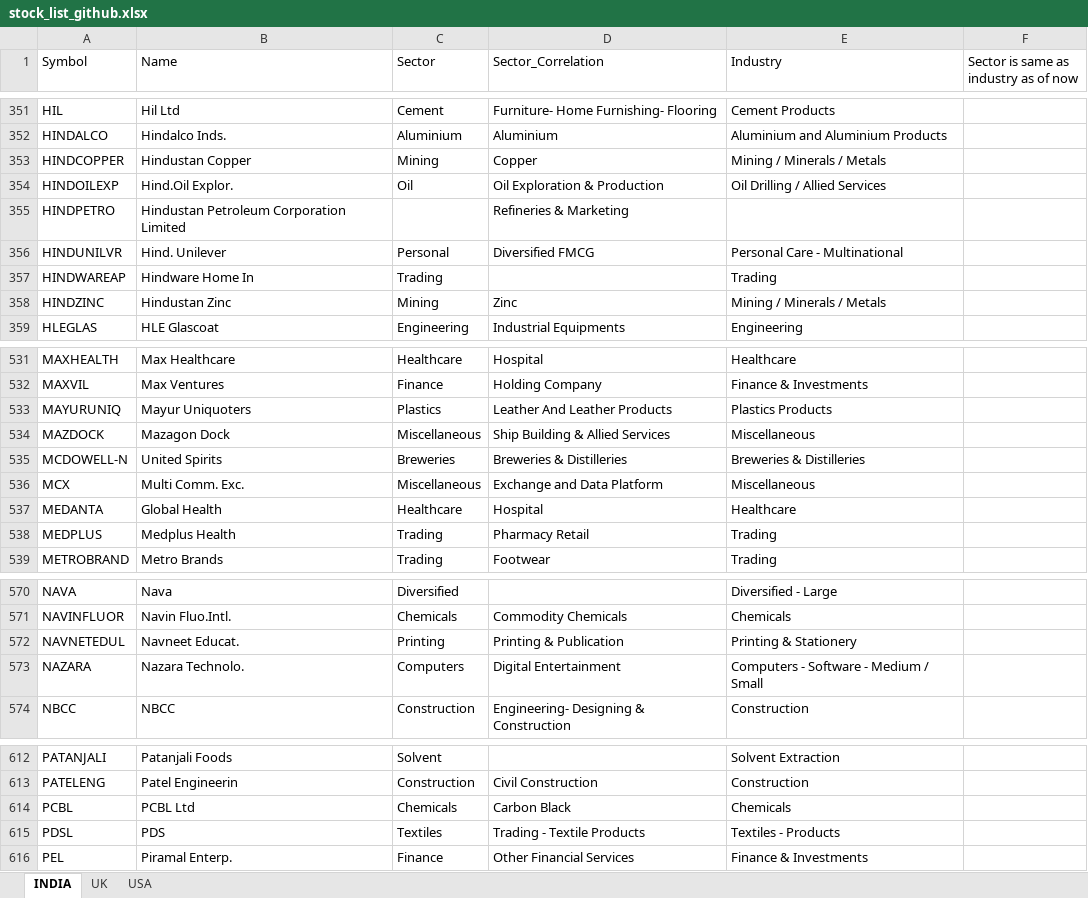
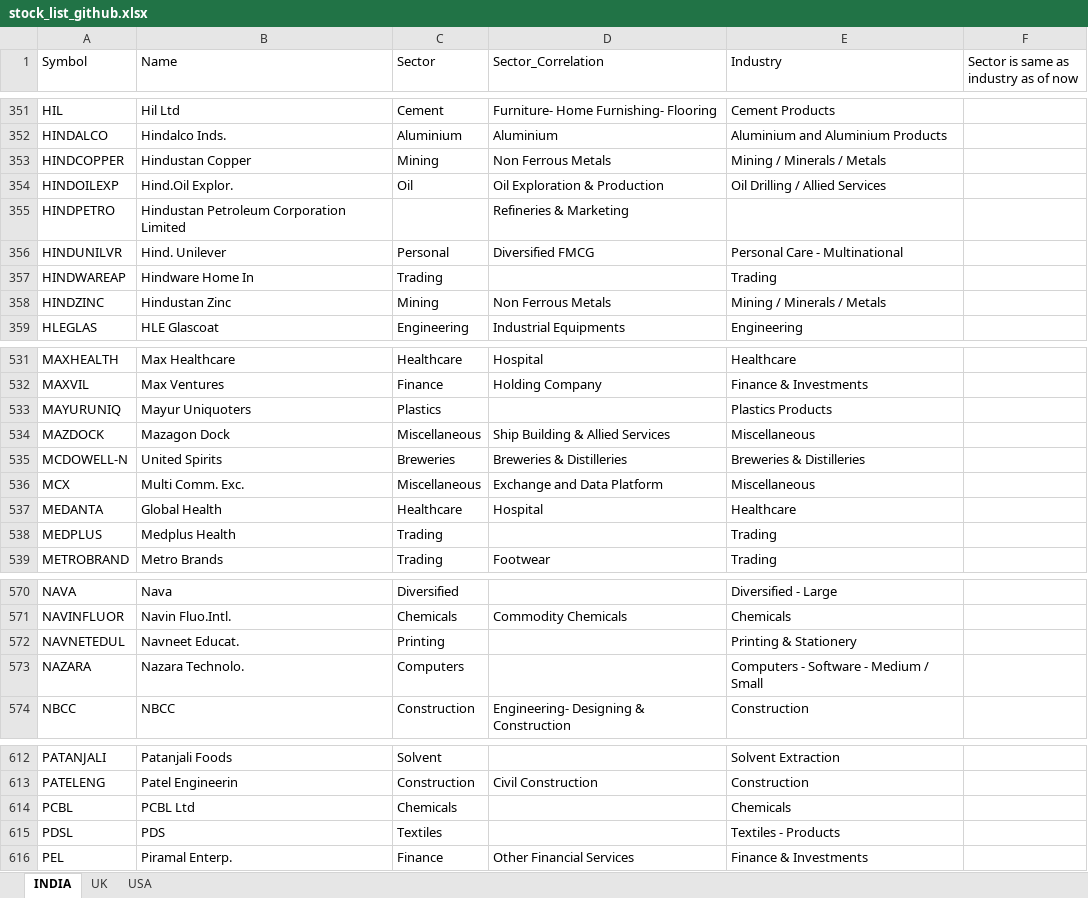
Before and after one commit to sadashiv001/files, an Excel workbook: stock_list_github.xlsx, sheet INDIA, drawn as a sheet; only a part is shown, gaps mark what is left out; values as stored, in another font and other column widths than the file's, no borders; conditional formats not drawn; the diff covers the shown part only; the diff names each change by its address in the sheet, - before the commit and + after, or states it on an @@ line.

```diff
--- a/stock_list_github.xlsx (sheet INDIA)
+++ b/stock_list_github.xlsx (sheet INDIA)
-D353 (Sector_Correlation): Copper
+D353 (Sector_Correlation): Non Ferrous Metals
-D358 (Sector_Correlation): Zinc
+D358 (Sector_Correlation): Non Ferrous Metals
-D533 (Sector_Correlation): Leather And Leather Products
+D533 (Sector_Correlation): (empty)
-D538 (Sector_Correlation): Pharmacy Retail
+D538 (Sector_Correlation): (empty)
-D572 (Sector_Correlation): Printing & Publication
+D572 (Sector_Correlation): (empty)
-D573 (Sector_Correlation): Digital Entertainment
+D573 (Sector_Correlation): (empty)
-D614 (Sector_Correlation): Carbon Black
+D614 (Sector_Correlation): (empty)
-D615 (Sector_Correlation): Trading - Textile Products
+D615 (Sector_Correlation): (empty)
```
Also changed, not shown: 31 edited cells elsewhere in this sheet.
